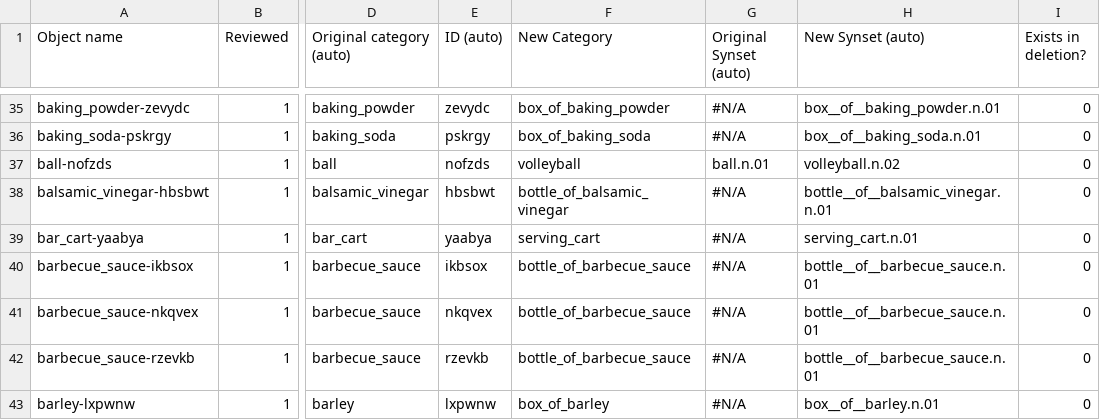
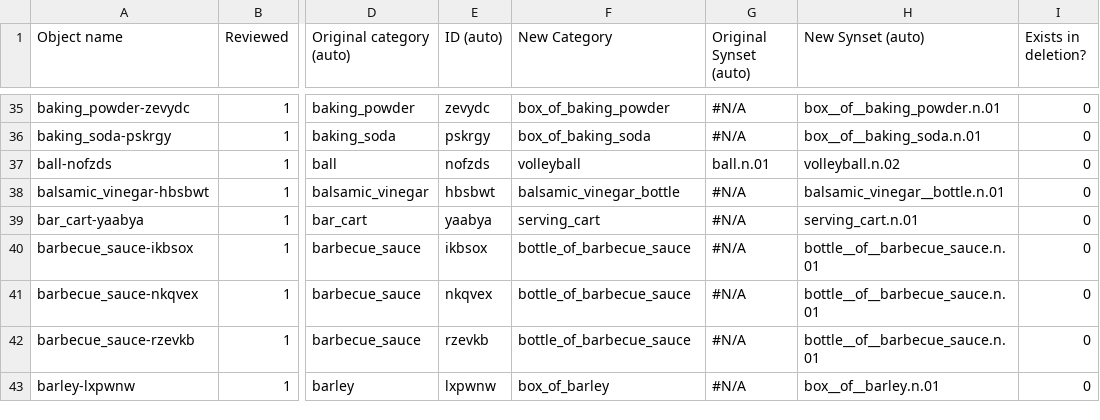
Before and after one commit to StanfordVL/OmniGibson, a CSV file: asset_pipeline/metadata/object_renames.csv, drawn as a sheet; only a part is shown, gaps mark what is left out; the diff names each change by its address in the sheet, - before the commit and + after, or states it on an @@ line.

```diff
--- a/asset_pipeline/metadata/object_renames.csv
+++ b/asset_pipeline/metadata/object_renames.csv
-F38 (New Category): bottle_of_balsamic_vinegar
+F38 (New Category): balsamic_vinegar_bottle
-H38 (New Synset (auto)): bottle__of__balsamic_vinegar.n.01
+H38 (New Synset (auto)): balsamic_vinegar__bottle.n.01
```
Also changed, not shown: asset_pipeline/metadata/deletion_queue.csv, 1 other file.
